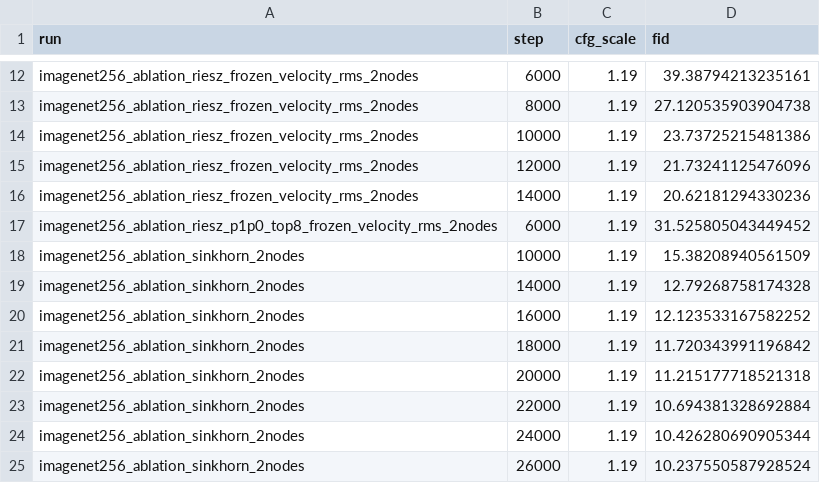
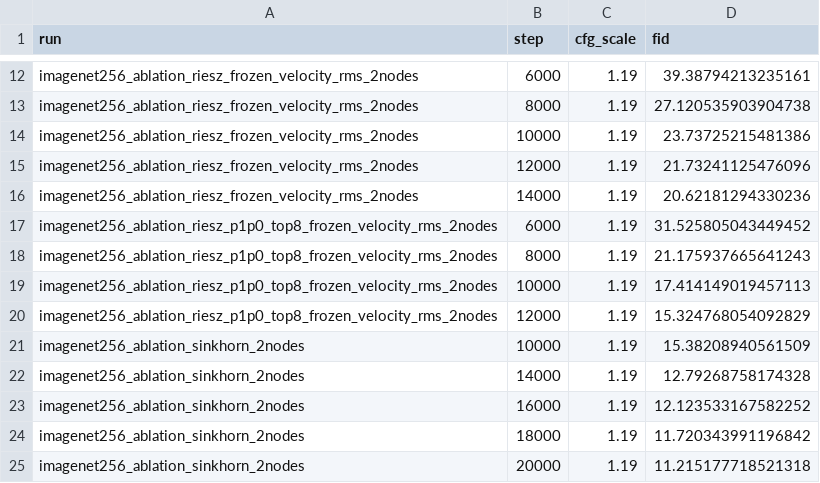
Before and after one commit to hudsonchen/riesz_flow_hudson, a CSV file: notebooks/fid_imagenet256_fid50k_scores.csv, drawn as a sheet; only a part is shown, gaps mark what is left out; the shorter side is filled out with more unchanged rows; the diff names each change by its address in the sheet, - before the commit and + after, or states it on an @@ line.

```diff
--- a/notebooks/fid_imagenet256_fid50k_scores.csv
+++ b/notebooks/fid_imagenet256_fid50k_scores.csv
+row 18: imagenet256_ablation_riesz_p1p0_top8_frozen_velocity_rms_2nodes | 8000 | 1.19 | 21.175937665641243
+row 19: imagenet256_ablation_riesz_p1p0_top8_frozen_velocity_rms_2nodes | 10000 | 1.19 | 17.414149019457113
+row 20: imagenet256_ablation_riesz_p1p0_top8_frozen_velocity_rms_2nodes | 12000 | 1.19 | 15.324768054092829
```
Also changed, not shown: 1 other file.
